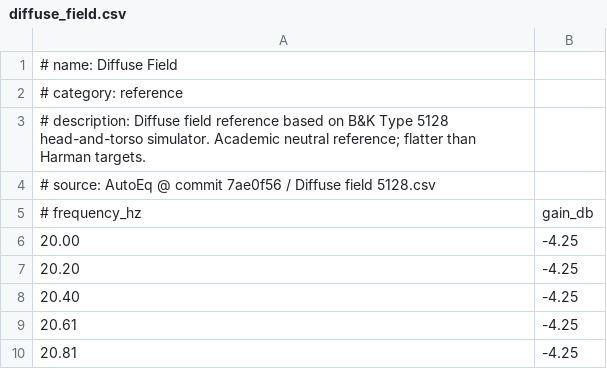
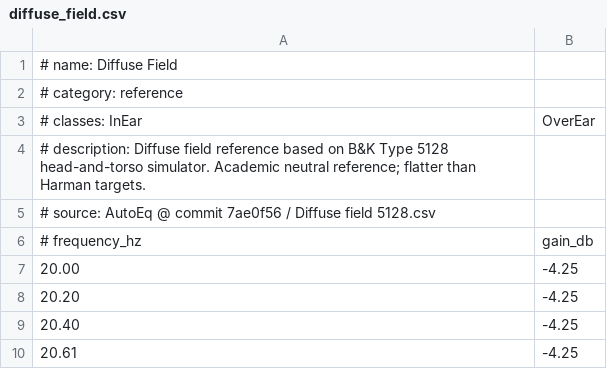
Before and after one commit to thecloudgeek/paraeq, a CSV file: targets/diffuse_field.csv, drawn as a sheet; only a part is shown; the shorter side is filled out with more unchanged rows; the diff names each change by its address in the sheet, - before the commit and + after, or states it on an @@ line.

```diff
--- a/targets/diffuse_field.csv
+++ b/targets/diffuse_field.csv
+row 3: # classes: InEar | OverEar
```
Also changed, not shown: targets/flat.csv, targets/harman_ie_2019_without_bass.csv, 6 other files.
